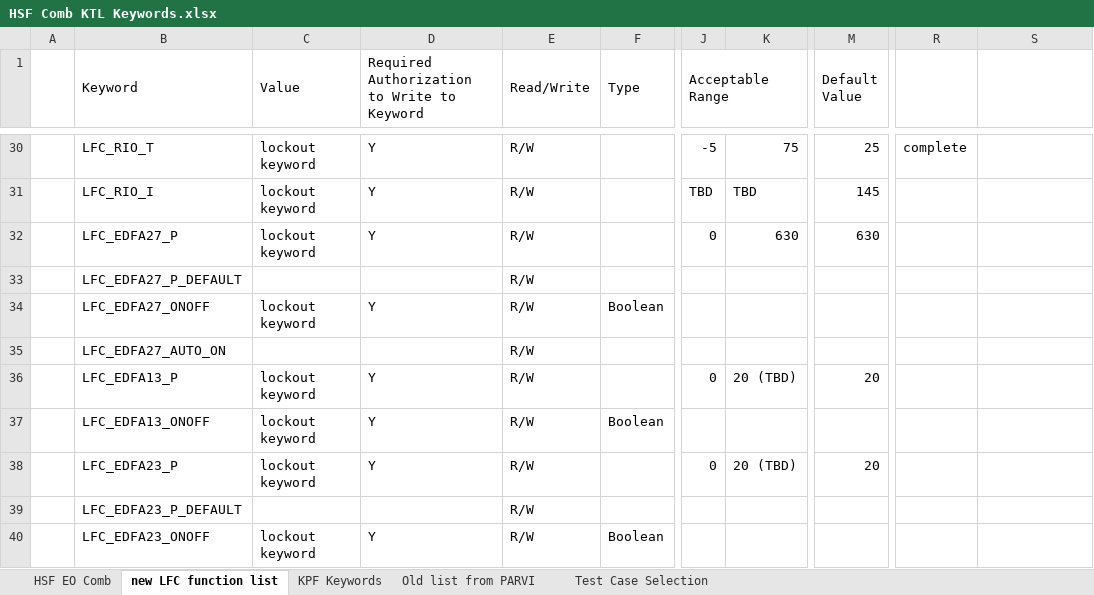
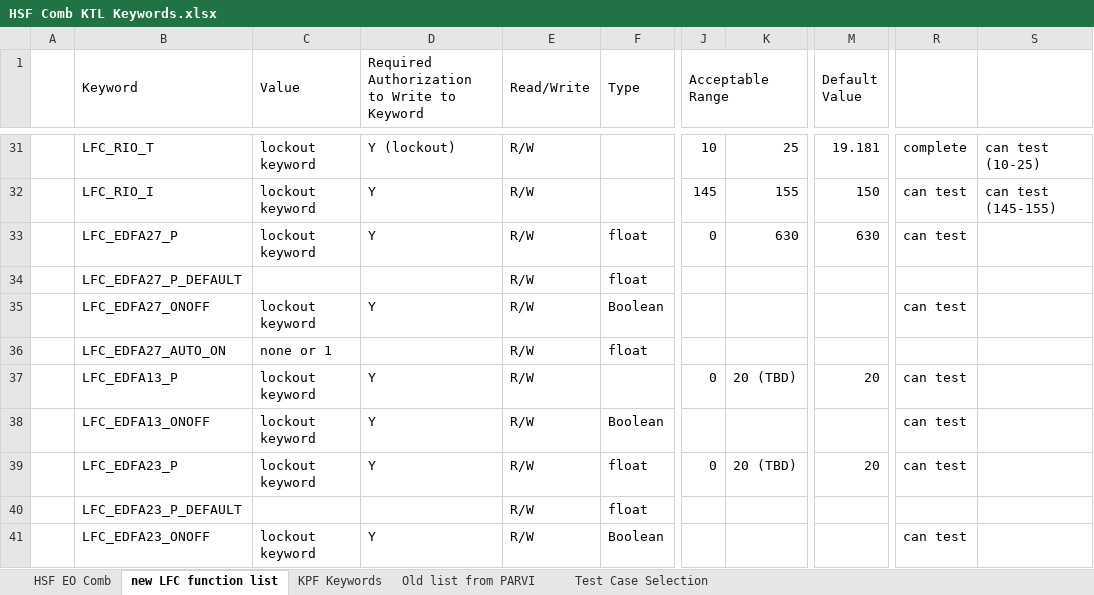
Before and after one commit to kester2015/KeckLFC-deploy, an Excel workbook: HSF Comb KTL Keywords.xlsx, sheet new LFC function list, drawn as a sheet; only a part is shown, gaps mark what is left out; values as stored, in another font and other column widths than the file's, no cell formats; addresses are those after the commit; the diff covers the shown part only; the diff names each change by its address in the sheet, - before the commit and + after, or states it on an @@ line.

Commit message:
updated keyword list/status after discussion

```diff
--- a/HSF Comb KTL Keywords.xlsx (sheet new LFC function list)
+++ b/HSF Comb KTL Keywords.xlsx (sheet new LFC function list)
-D31: Y
+D31: Y (lockout)
-J31 (Acceptable Range): -5
+J31 (Acceptable Range): 10
-K31: 75
+K31: 25
-M31 (Default Value): 25
+M31 (Default Value): 19.181
-S31: (empty)
+S31: can test (10-25)
-J32 (Acceptable Range): TBD
+J32 (Acceptable Range): 145
-K32: TBD
+K32: 155
-M32 (Default Value): 145
+M32 (Default Value): 150
-R32:R33: (empty)
+R32:R33: can test
-S32: (empty)
+S32: can test (145-155)
-F33:F34 (Type): (empty)
+F33:F34 (Type): float
-R35: (empty)
+R35: can test
-C36 (Value): (empty)
+C36 (Value): none or 1
-F36 (Type): (empty)
+F36 (Type): float
-R37:R39: (empty)
+R37:R39: can test
-F39:F40 (Type): (empty)
+F39:F40 (Type): float
-R41: (empty)
+R41: can test
```
Also changed, not shown: 16 added rows, 15 removed rows and 56 edited cells elsewhere in this sheet, cell formats, 1 other file.
